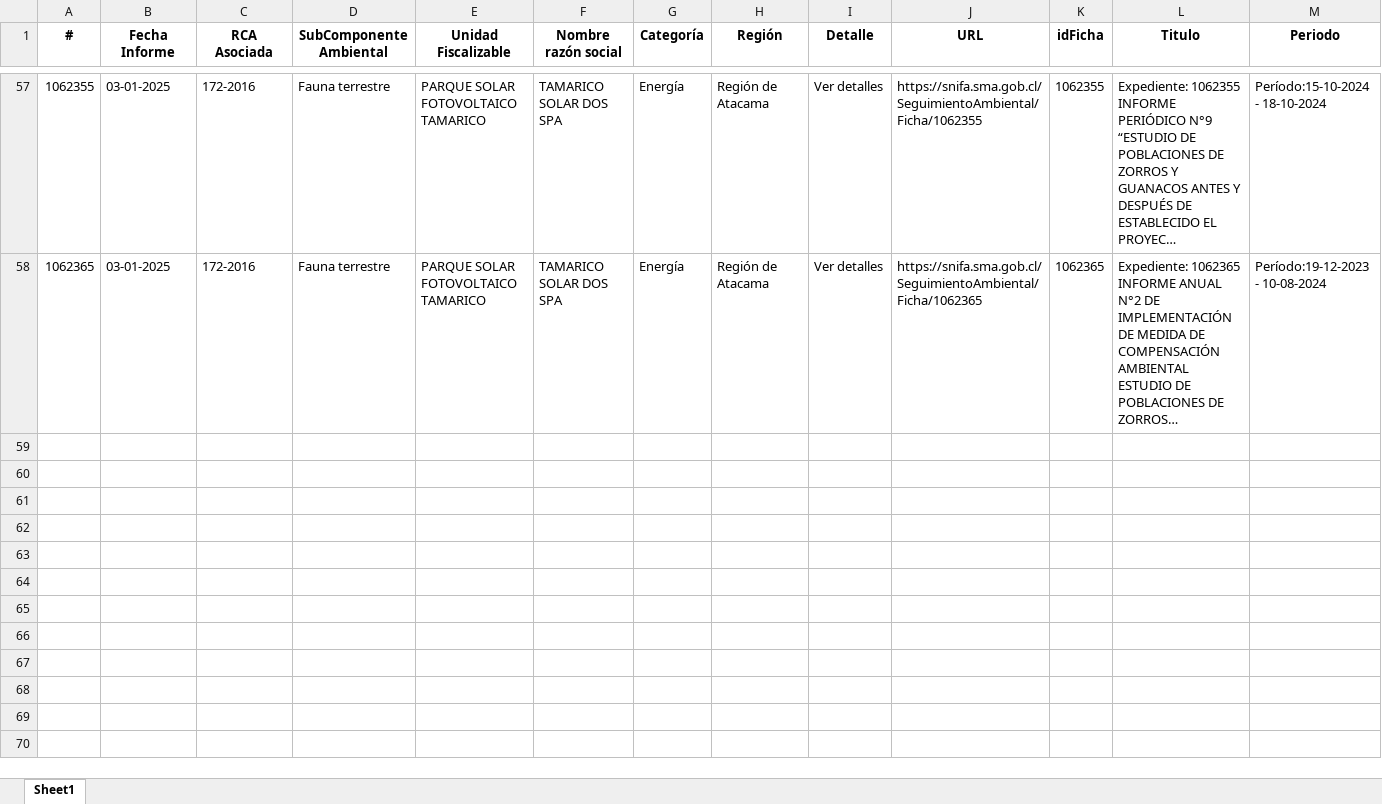
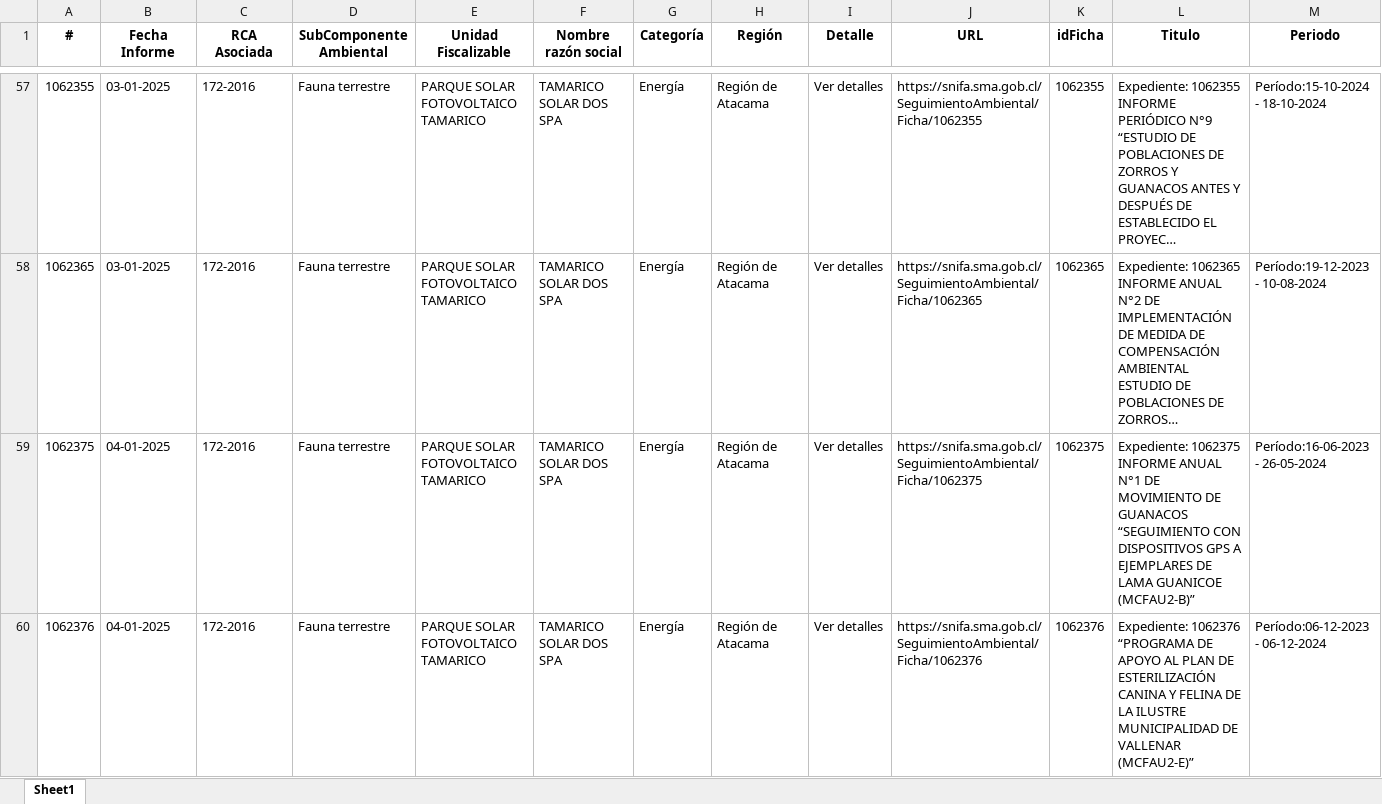
Before and after one commit to Sud-Austral/tamarico, an Excel workbook: Master.xlsx, sheet Sheet1, drawn as a sheet; only a part is shown, gaps mark what is left out; long unchanged cells end in …; values as stored, in another font and other column widths than the file's, no borders; rows hold the shown columns only; the diff names each change by its address in the sheet, - before the commit and + after, or states it on an @@ line.

```diff
--- a/Master.xlsx (sheet Sheet1)
+++ b/Master.xlsx (sheet Sheet1)
+row 59: 1062375 | 04-01-2025 | 172-2016 | Fauna terrestre | PARQUE SOLAR FOTOVOLTAICO TAMARICO | TAMARICO SOLAR DOS SPA | Energía | Región de Atacama | Ver detalles | https://snifa.sma.gob.cl/SeguimientoAmbiental/Ficha/1062375 | 1062375 | Expediente: 1062375 INFORME ANUAL N°1 DE MOVIMIENTO DE GUANACOS “SEGUIMIENTO CON DISPOSITIVOS GPS A EJEMPLARES DE LAMA GUANICOE (MCFAU2-B)” | Período:16-06-2023 - 26-05-2024
+row 60: 1062376 | 04-01-2025 | 172-2016 | Fauna terrestre | PARQUE SOLAR FOTOVOLTAICO TAMARICO | TAMARICO SOLAR DOS SPA | Energía | Región de Atacama | Ver detalles | https://snifa.sma.gob.cl/SeguimientoAmbiental/Ficha/1062376 | 1062376 | Expediente: 1062376 “PROGRAMA DE APOYO AL PLAN DE ESTERILIZACIÓN CANINA Y FELINA DE LA ILUSTRE MUNICIPALIDAD DE VALLENAR (MCFAU2-E)” | Período:06-12-2023 - 06-12-2024
```
Also changed, not shown: Archivos.xlsx, 9 other files.
